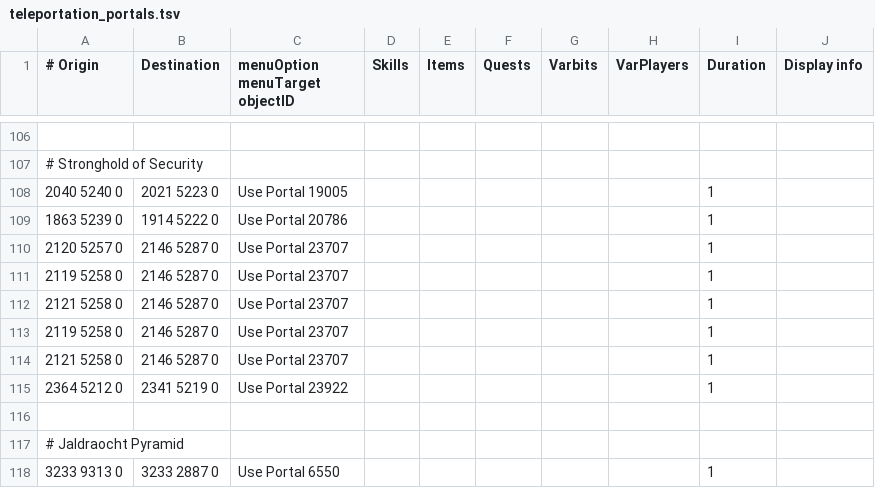
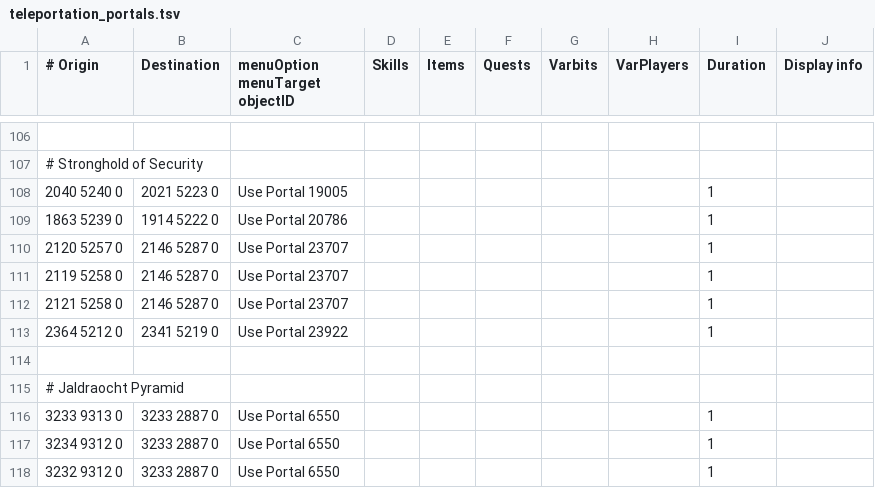
Before and after one commit to wvanderp/shortest-path, a TSV file: src/main/resources/transports/teleportation_portals.tsv, drawn as a sheet; only a part is shown, gaps mark what is left out; the shorter side is filled out with more unchanged rows.

```diff
--- a/src/main/resources/transports/teleportation_portals.tsv
+++ b/src/main/resources/transports/teleportation_portals.tsv
@@ -112,4 +112,2 @@
 2121 5258 0	2146 5287 0	Use Portal 23707						1	
-2119 5258 0	2146 5287 0	Use Portal 23707						1	
-2121 5258 0	2146 5287 0	Use Portal 23707						1	
 2364 5212 0	2341 5219 0	Use Portal 23922						1	
```
Also changed, not shown: src/main/resources/transports/boats.tsv, src/main/resources/transports/transports.tsv, 1 other file.
